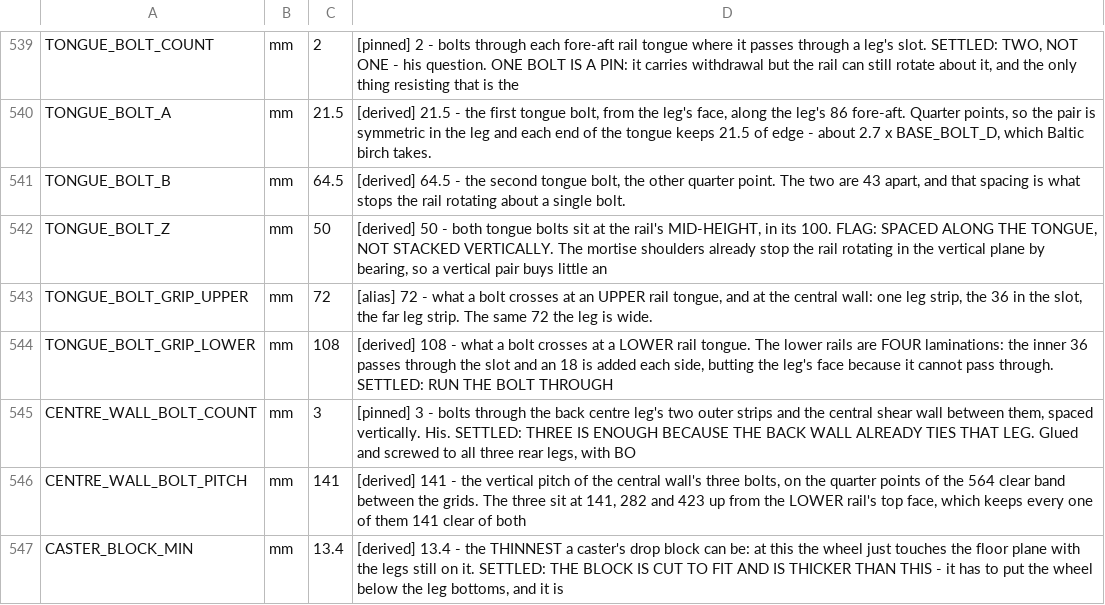
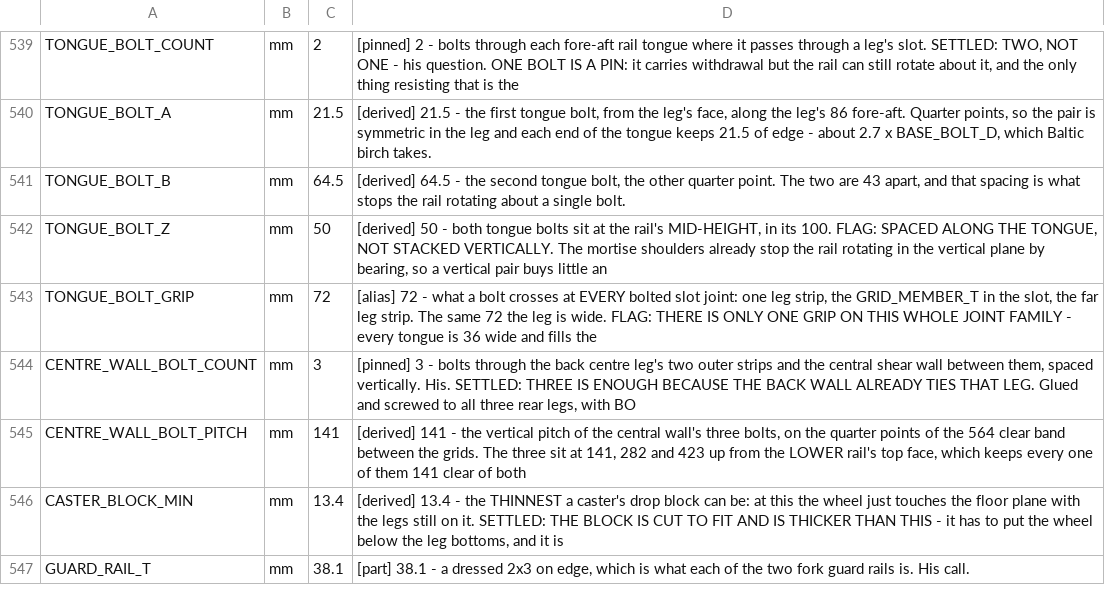
Before and after one commit to ioSenderV2/CNCBuild, a CSV file: dimensions/fusion-parameters.csv, drawn as a sheet; only a part is shown, gaps mark what is left out; the shorter side is filled out with more unchanged rows.

```diff
--- a/dimensions/fusion-parameters.csv
+++ b/dimensions/fusion-parameters.csv
@@ -542,4 +542,3 @@ TONGUE_BOLT_B,mm,64.5,"[derived] 64.5 - the second tongue bolt, the other quarte
 TONGUE_BOLT_Z,mm,50,"[derived] 50 - both tongue bolts sit at the rail's MID-HEIGHT, in its 100. FLAG: SPACED ALONG THE TONGUE, NOT STACKED VERTICALLY. The mortise shoulders already stop the rail rotating in the vertical plane by bearing, so a vertical pair buys little an"
-TONGUE_BOLT_GRIP_UPPER,mm,72,"[alias] 72 - what a bolt crosses at an UPPER rail tongue, and at the central wall: one leg strip, the 36 in the slot, the far leg strip. The same 72 the leg is wide."
-TONGUE_BOLT_GRIP_LOWER,mm,108,"[derived] 108 - what a bolt crosses at a LOWER rail tongue. The lower rails are FOUR laminations: the inner 36 passes through the slot and an 18 is added each side, butting the leg's face because it cannot pass through. SETTLED: RUN THE BOLT THROUGH "
+TONGUE_BOLT_GRIP,mm,72,"[alias] 72 - what a bolt crosses at EVERY bolted slot joint: one leg strip, the GRID_MEMBER_T in the slot, the far leg strip. The same 72 the leg is wide. FLAG: THERE IS ONLY ONE GRIP ON THIS WHOLE JOINT FAMILY - every tongue is 36 wide and fills the"
 CENTRE_WALL_BOLT_COUNT,mm,3,"[pinned] 3 - bolts through the back centre leg's two outer strips and the central shear wall between them, spaced vertically. His. SETTLED: THREE IS ENOUGH BECAUSE THE BACK WALL ALREADY TIES THAT LEG. Glued and screwed to all three rear legs, with BO"
```
Also changed, not shown: 16 other files.
